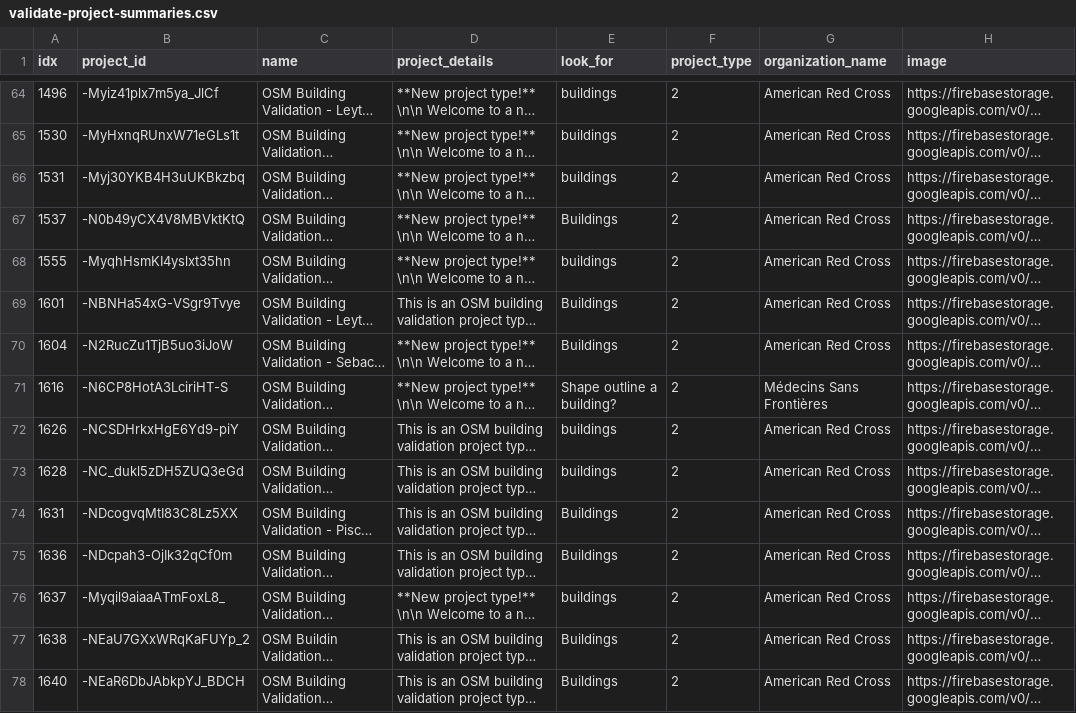
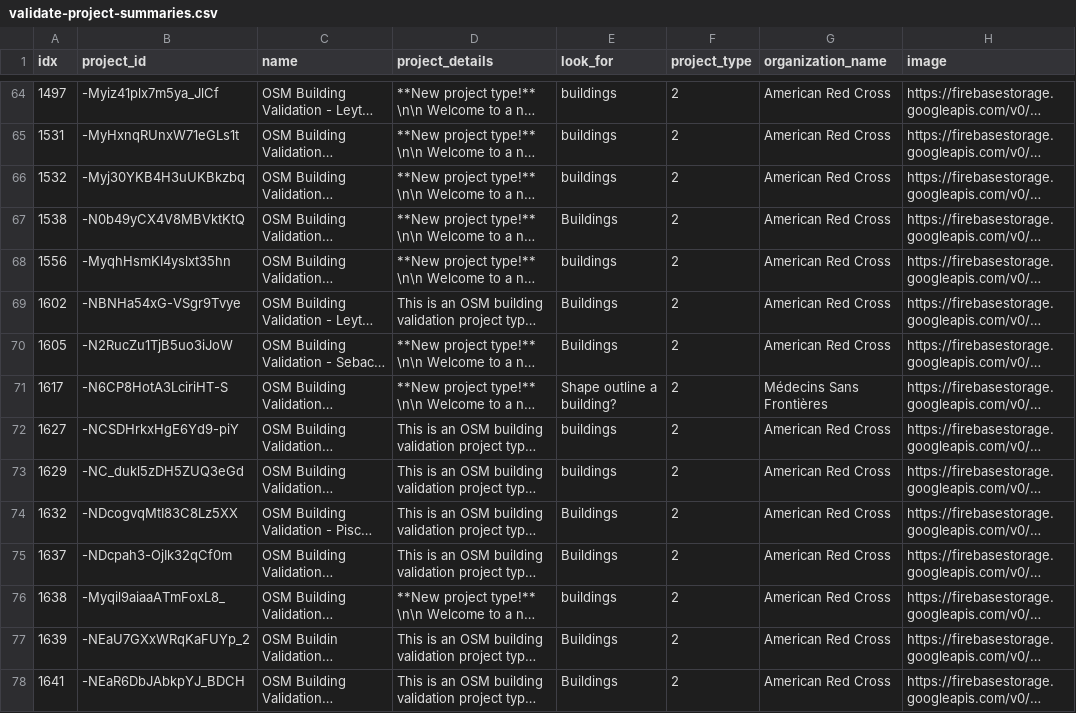
Before and after one commit to tsdataclinic/redcross-mapswipe, a CSV file: mapswipe/data/validate-project-summaries.csv, drawn as a sheet; only a part is shown, gaps mark what is left out; long unchanged cells end in …; the diff covers the shown part only; the diff names each change by its address in the sheet, - before the commit and + after, or states it on an @@ line.

```diff
--- a/mapswipe/data/validate-project-summaries.csv
+++ b/mapswipe/data/validate-project-summaries.csv
-A64 (idx): 1496
+A64 (idx): 1497
-A65 (idx): 1530
+A65 (idx): 1531
-A66 (idx): 1531
+A66 (idx): 1532
-A67 (idx): 1537
+A67 (idx): 1538
-A68 (idx): 1555
+A68 (idx): 1556
-A69 (idx): 1601
+A69 (idx): 1602
-A70 (idx): 1604
+A70 (idx): 1605
-A71 (idx): 1616
+A71 (idx): 1617
-A72 (idx): 1626
+A72 (idx): 1627
-A73 (idx): 1628
+A73 (idx): 1629
-A74 (idx): 1631
+A74 (idx): 1632
-A75 (idx): 1636
+A75 (idx): 1637
-A76 (idx): 1637
+A76 (idx): 1638
-A77 (idx): 1638
+A77 (idx): 1639
-A78 (idx): 1640
+A78 (idx): 1641
```
Also changed, not shown: 27 edited cells elsewhere in this file.
